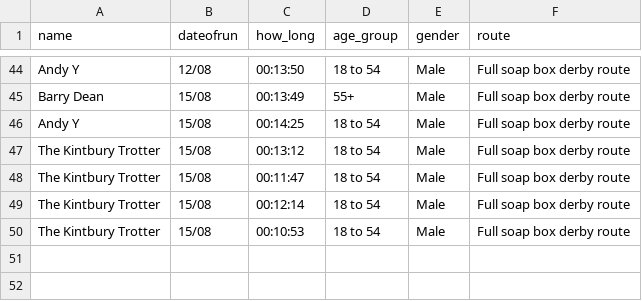
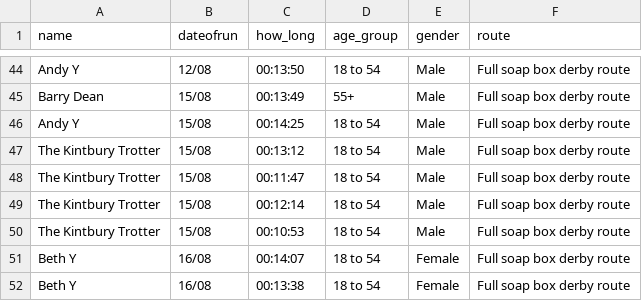
Before and after one commit to DuxfordSBD/duxfordsbd.github.io, a CSV file: _data/couch_to_soap_box_2021.csv, drawn as a sheet; only a part is shown, gaps mark what is left out; the diff names each change by its address in the sheet, - before the commit and + after, or states it on an @@ line.

```diff
--- a/_data/couch_to_soap_box_2021.csv
+++ b/_data/couch_to_soap_box_2021.csv
+row 51: Beth Y | 16/08 | 00:14:07 | 18 to 54 | Female | Full soap box derby route
+row 52: Beth Y | 16/08 | 00:13:38 | 18 to 54 | Female | Full soap box derby route
```
Also changed, not shown: 3 other files.
